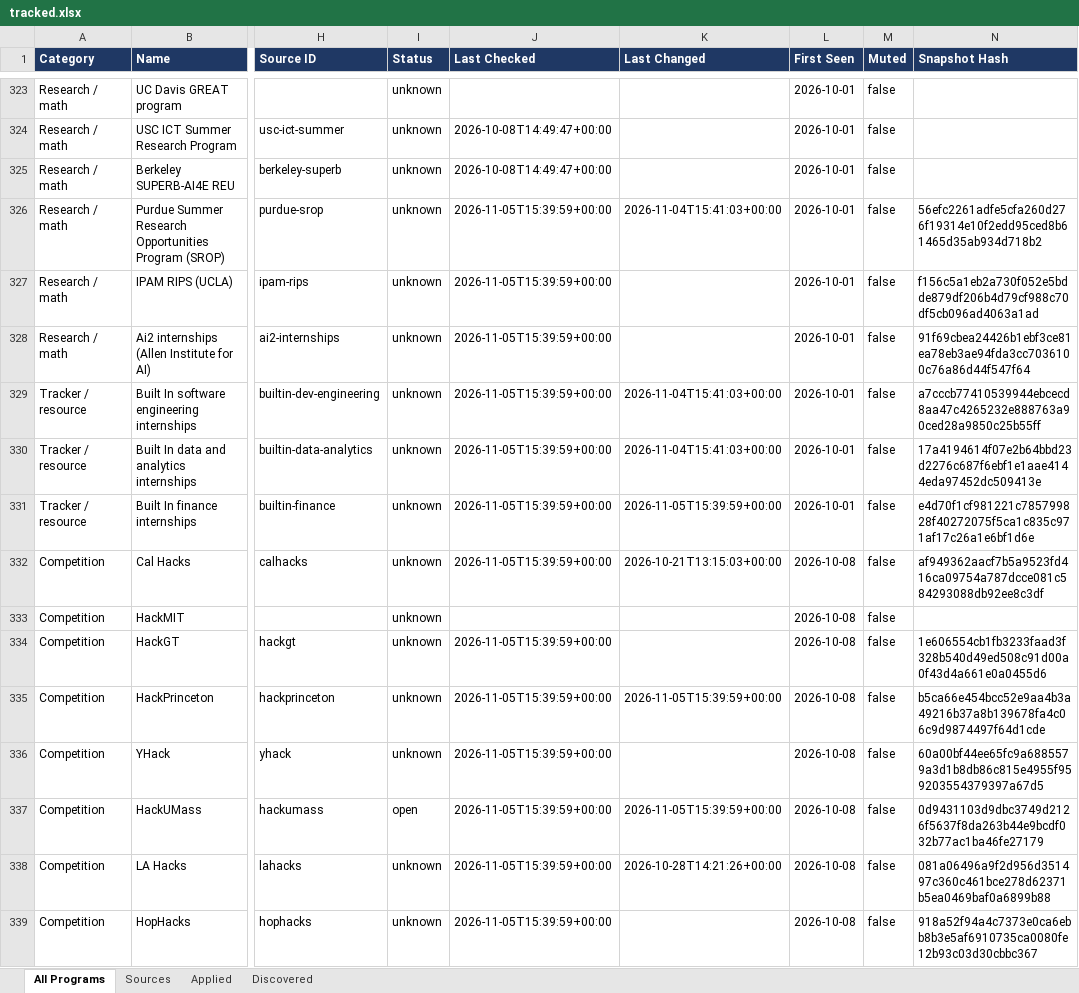
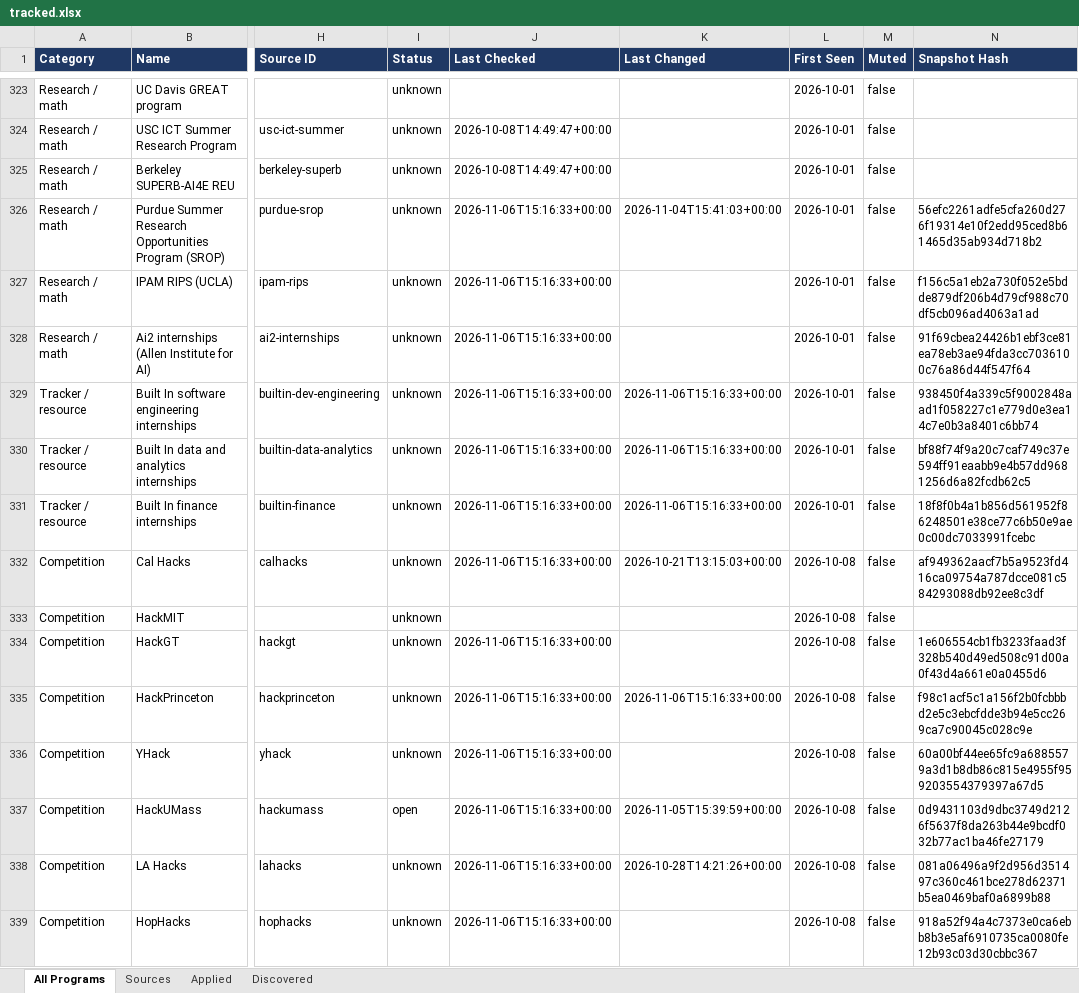
Before and after one commit to YeziShanYang/Internship-Opportunity-Tracker, an Excel workbook: out/tracked.xlsx, sheet All Programs, drawn as a sheet; only a part is shown, gaps mark what is left out; values as stored, in another font and other column widths than the file's, no borders; the diff covers the shown part only; the diff names each change by its address in the sheet, - before the commit and + after, or states it on an @@ line.

```diff
--- a/out/tracked.xlsx (sheet All Programs)
+++ b/out/tracked.xlsx (sheet All Programs)
-J326:J332 (Last Checked): 2026-11-05T15:39:59+00:00
+J326:J332 (Last Checked): 2026-11-06T15:16:33+00:00
-K329:K330 (Last Changed): 2026-11-04T15:41:03+00:00
+K329:K330 (Last Changed): 2026-11-06T15:16:33+00:00
-N329 (Snapshot Hash): a7cccb77410539944ebcecd8aa47c4265232e888763a90ced28a9850c25b55ff
+N329 (Snapshot Hash): 938450f4a339c5f9002848aad1f058227c1e779d0e3ea14c7e0b3a8401c6bb74
-N330 (Snapshot Hash): 17a4194614f07e2b64bbd23d2276c687f6ebf1e1aae4144eda97452dc509413e
+N330 (Snapshot Hash): bf88f74f9a20c7caf749c37e594ff91eaabb9e4b57dd9681256d6a82fcdb62c5
-K331 (Last Changed): 2026-11-05T15:39:59+00:00
+K331 (Last Changed): 2026-11-06T15:16:33+00:00
-N331 (Snapshot Hash): e4d70f1cf981221c785799828f40272075f5ca1c835c971af17c26a1e6bf1d6e
+N331 (Snapshot Hash): 18f8f0b4a1b856d561952f86248501e38ce77c6b50e9ae0c00dc7033991fcebc
-J334:J339 (Last Checked): 2026-11-05T15:39:59+00:00
+J334:J339 (Last Checked): 2026-11-06T15:16:33+00:00
-K335 (Last Changed): 2026-11-05T15:39:59+00:00
+K335 (Last Changed): 2026-11-06T15:16:33+00:00
-N335 (Snapshot Hash): b5ca66e454bcc52e9aa4b3a49216b37a8b139678fa4c06c9d9874497f64d1cde
+N335 (Snapshot Hash): f98c1acf5c1a156f2b0fcbbbd2e5c3ebcfdde3b94e5cc269ca7c90045c028c9e
```
Also changed, not shown: 125 edited cells elsewhere in this sheet, sheet Sources, out/programs.xlsx, 52 other files.
